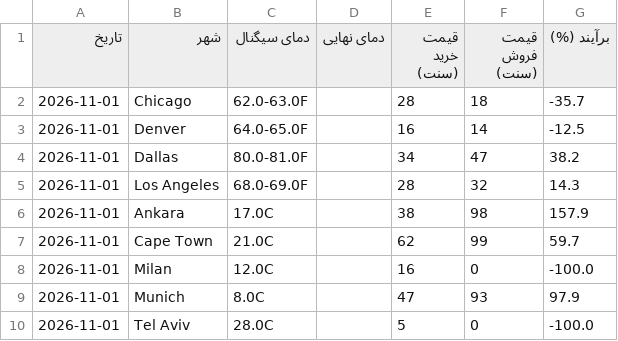
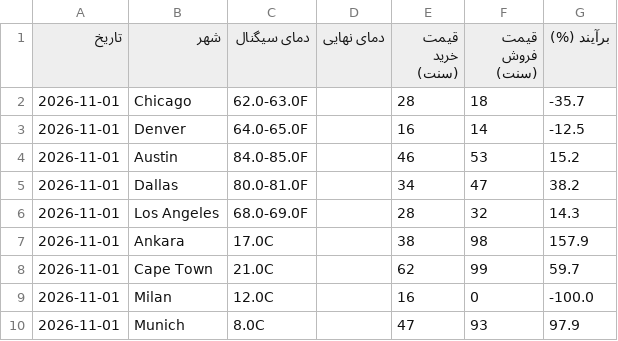
Before and after one commit to ericlamar008/WeatherBotModifiedV1, a CSV file: data/lock_history.csv, drawn as a sheet; only a part is shown; the shorter side is filled out with more unchanged rows; the diff names each change by its address in the sheet, - before the commit and + after, or states it on an @@ line.

```diff
--- a/data/lock_history.csv
+++ b/data/lock_history.csv
+row 4: 2026-11-01 | Austin | 84.0-85.0F |  | 46 | 53 | 15.2
```
Also changed, not shown: 1 other file.
